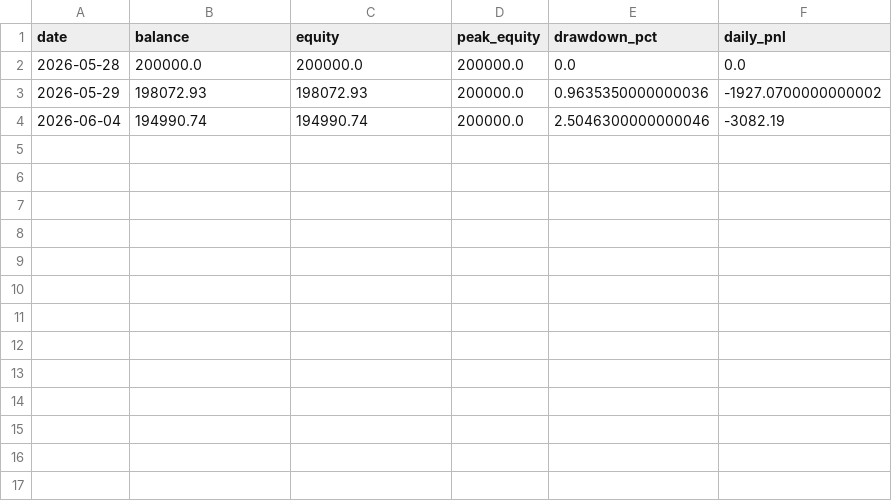
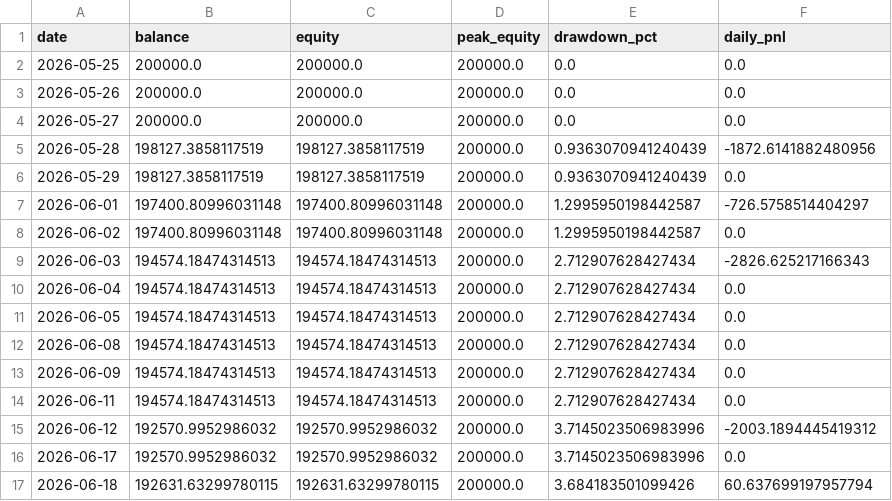
Before and after one commit to FrogAstronaut232/ftmo-dashboard, a CSV file: data/200k/g2/live/equity.csv, drawn as a sheet.

Commit message:
data: report 2026-06-19 03:18 UTC

```diff
--- a/data/200k/g2/live/equity.csv
+++ b/data/200k/g2/live/equity.csv
@@ -1,4 +1,17 @@
 date,balance,equity,peak_equity,drawdown_pct,daily_pnl
-2026-05-28,200000.0,200000.0,200000.0,0.0,0.0
-2026-05-29,198072.93,198072.93,200000.0,0.9635350000000036,-1927.0700000000002
-2026-06-04,194990.74,194990.74,200000.0,2.5046300000000046,-3082.19
+2026-05-25,200000.0,200000.0,200000.0,0.0,0.0
+2026-05-26,200000.0,200000.0,200000.0,0.0,0.0
+2026-05-27,200000.0,200000.0,200000.0,0.0,0.0
+2026-05-28,198127.3858117519,198127.3858117519,200000.0,0.9363070941240439,-1872.6141882480956
+2026-05-29,198127.3858117519,198127.3858117519,200000.0,0.9363070941240439,0.0
+2026-06-01,197400.80996031148,197400.80996031148,200000.0,1.2995950198442587,-726.5758514404297
+2026-06-02,197400.80996031148,197400.80996031148,200000.0,1.2995950198442587,0.0
+2026-06-03,194574.18474314513,194574.18474314513,200000.0,2.712907628427434,-2826.625217166343
+2026-06-04,194574.18474314513,194574.18474314513,200000.0,2.712907628427434,0.0
+2026-06-05,194574.18474314513,194574.18474314513,200000.0,2.712907628427434,0.0
+2026-06-08,194574.18474314513,194574.18474314513,200000.0,2.712907628427434,0.0
+2026-06-09,194574.18474314513,194574.18474314513,200000.0,2.712907628427434,0.0
+2026-06-11,194574.18474314513,194574.18474314513,200000.0,2.712907628427434,0.0
+2026-06-12,192570.9952986032,192570.9952986032,200000.0,3.7145023506983996,-2003.1894445419312
+2026-06-17,192570.9952986032,192570.9952986032,200000.0,3.7145023506983996,0.0
+2026-06-18,192631.63299780115,192631.63299780115,200000.0,3.684183501099426,60.637699197957794
```
Also changed, not shown: data/200k/g2/live/signals.csv, data/200k/g2/live/trades.csv, 2 other files.
